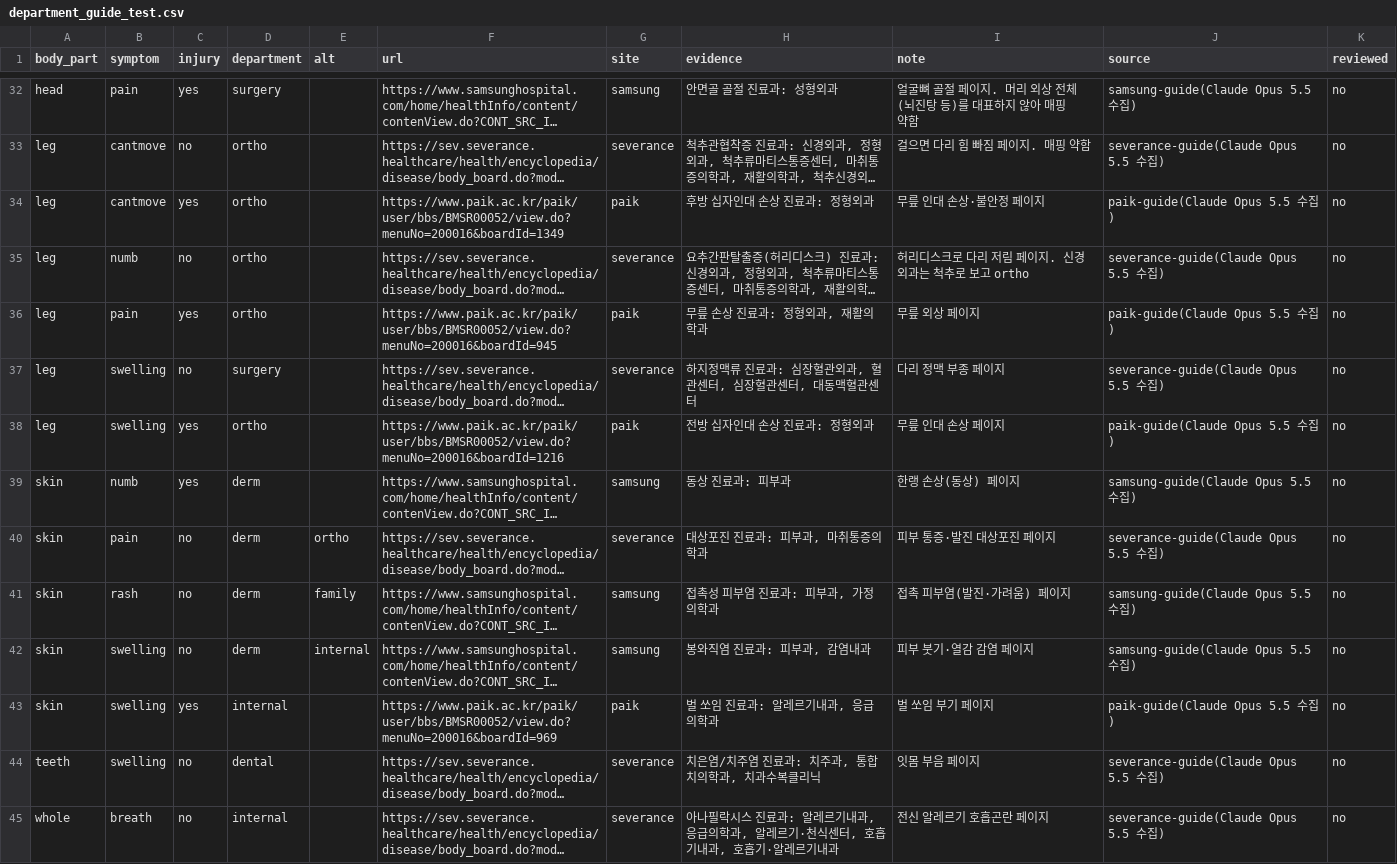
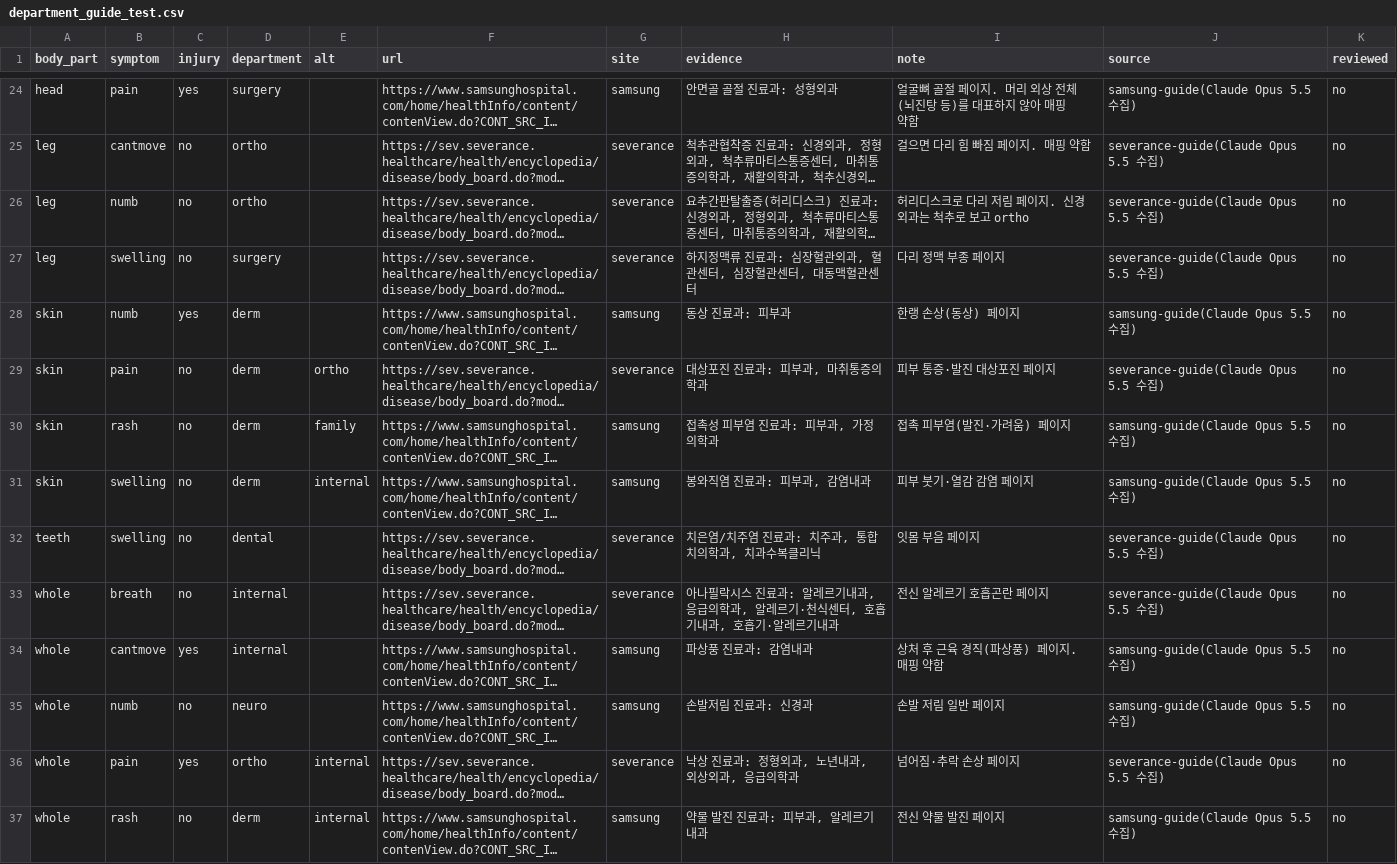
Before and after one commit to conceptamin/for-nav, a CSV file: modeling/data/tables/department_guide_test.csv, drawn as a sheet; only a part is shown, gaps mark what is left out; the shorter side is filled out with more unchanged rows; long unchanged cells end in …; the diff covers the shown part only; the diff names each change by its address in the sheet, - before the commit and + after, or states it on an @@ line.

```diff
--- a/modeling/data/tables/department_guide_test.csv
+++ b/modeling/data/tables/department_guide_test.csv
-row 34: leg | cantmove | yes | ortho |  | https://www.paik.ac.kr/paik/user/bbs/BMSR00052/view.do?menuNo=200016&boardId=1349 | paik | 후방 십자인대 손상 진료과: 정형외과 | 무릎 인대 손상·불안정 페이지 | paik-guide(Claude Opus 5.5 수집) | no
-row 36: leg | pain | yes | ortho |  | https://www.paik.ac.kr/paik/user/bbs/BMSR00052/view.do?menuNo=200016&boardId=945 | paik | 무릎 손상 진료과: 정형외과, 재활의학과 | 무릎 외상 페이지 | paik-guide(Claude Opus 5.5 수집) | no
-row 38: leg | swelling | yes | ortho |  | https://www.paik.ac.kr/paik/user/bbs/BMSR00052/view.do?menuNo=200016&boardId=1216 | paik | 전방 십자인대 손상 진료과: 정형외과 | 무릎 인대 손상 페이지 | paik-guide(Claude Opus 5.5 수집) | no
-row 43: skin | swelling | yes | internal |  | https://www.paik.ac.kr/paik/user/bbs/BMSR00052/view.do?menuNo=200016&boardId=969 | paik | 벌 쏘임 진료과: 알레르기내과, 응급의학과 | 벌 쏘임 부기 페이지 | paik-guide(Claude Opus 5.5 수집) | no
```
Also changed, not shown: 11 removed rows elsewhere in this file, 1 other file.
